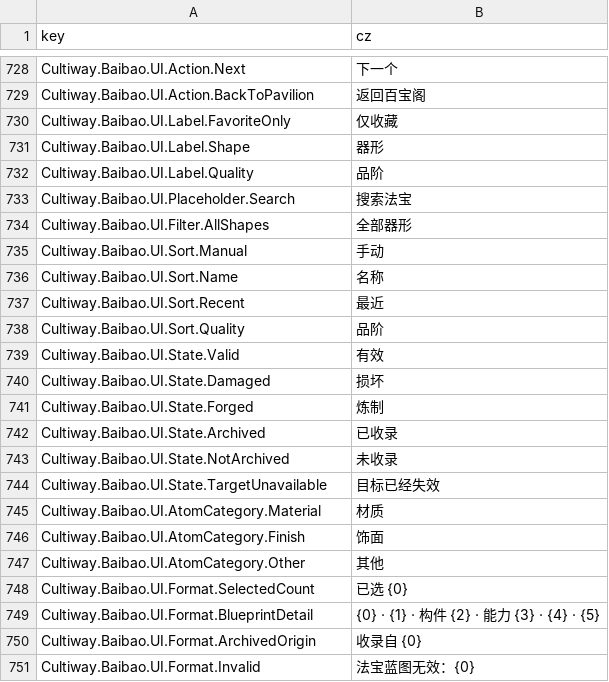
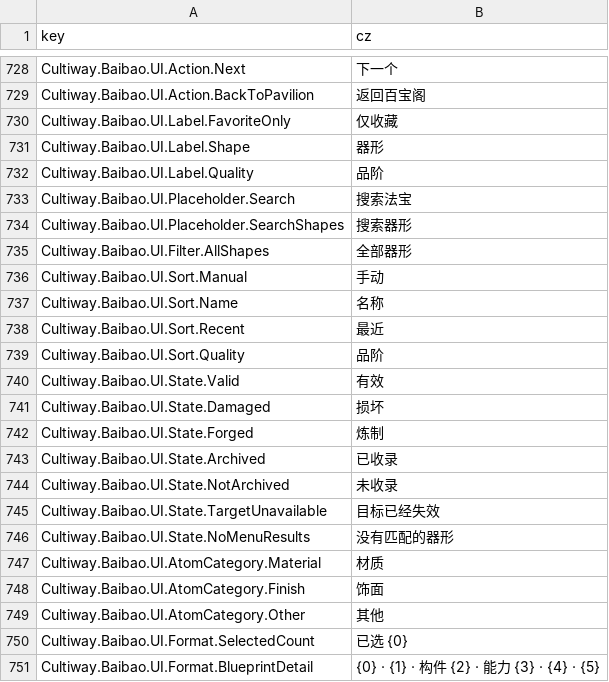
Before and after one commit to inmny/Cultiway-Reborn, a CSV file: Locales/ui.csv, drawn as a sheet; only a part is shown, gaps mark what is left out; the shorter side is filled out with more unchanged rows.

```diff
--- a/Locales/ui.csv
+++ b/Locales/ui.csv
@@ -733,2 +733,3 @@ Cultiway.Baibao.UI.Label.Quality,品阶
 Cultiway.Baibao.UI.Placeholder.Search,搜索法宝
+Cultiway.Baibao.UI.Placeholder.SearchShapes,搜索器形
 Cultiway.Baibao.UI.Filter.AllShapes,全部器形
@@ -744,2 +745,3 @@ Cultiway.Baibao.UI.State.NotArchived,未收录
 Cultiway.Baibao.UI.State.TargetUnavailable,目标已经失效
+Cultiway.Baibao.UI.State.NoMenuResults,没有匹配的器形
 Cultiway.Baibao.UI.AtomCategory.Material,材质
```
Also changed, not shown: 5 other files.
